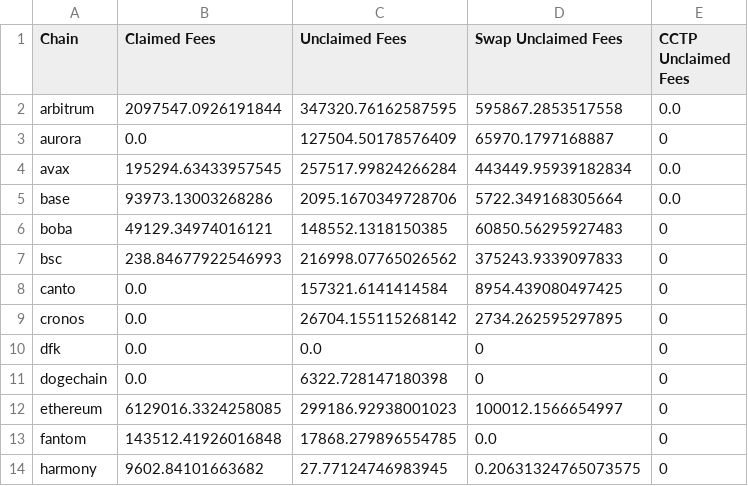
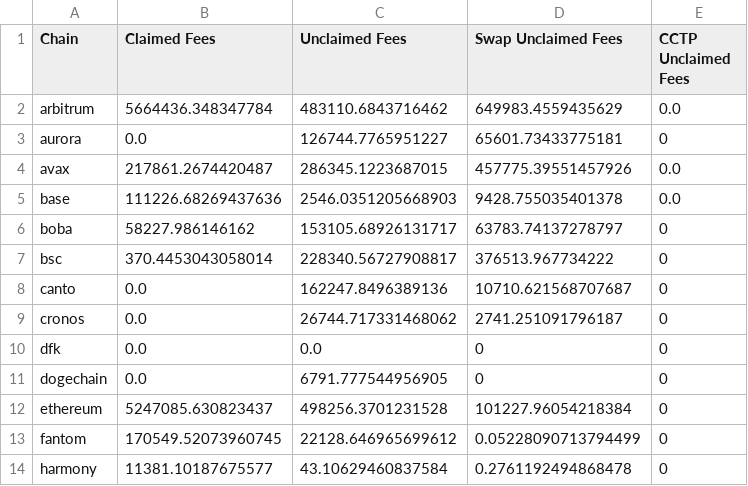
Before and after one commit to Defi-Moses/synapse-treasury, a CSV file: treasurySums_Current_2023.csv, drawn as a sheet; only a part is shown; the diff covers the shown part only.

```diff
--- a/treasurySums_Current_2023.csv
+++ b/treasurySums_Current_2023.csv
@@ -1,14 +1,14 @@
 Chain,Claimed Fees,Unclaimed Fees,Swap Unclaimed Fees,CCTP Unclaimed Fees
-arbitrum,2097547.0926191844,347320.76162587595,595867.2853517558,0.0
-aurora,0.0,127504.50178576409,65970.1797168887,0
-avax,195294.63433957545,257517.99824266284,443449.95939182834,0.0
-base,93973.13003268286,2095.1670349728706,5722.349168305664,0.0
-boba,49129.34974016121,148552.1318150385,60850.56295927483,0
-bsc,238.84677922546993,216998.07765026562,375243.9339097833,0
-canto,0.0,157321.6141414584,8954.439080497425,0
-cronos,0.0,26704.155115268142,2734.262595297895,0
+arbitrum,5664436.348347784,483110.6843716462,649983.4559435629,0.0
+aurora,0.0,126744.7765951227,65601.73433775181,0
+avax,217861.2674420487,286345.1223687015,457775.39551457926,0.0
+base,111226.68269437636,2546.0351205668903,9428.755035401378,0.0
+boba,58227.986146162,153105.68926131717,63783.74137278797,0
+bsc,370.4453043058014,228340.56727908817,376513.967734222,0
+canto,0.0,162247.8496389136,10710.621568707687,0
+cronos,0.0,26744.717331468062,2741.251091796187,0
 dfk,0.0,0.0,0,0
-dogechain,0.0,6322.728147180398,0,0
-ethereum,6129016.3324258085,299186.92938001023,100012.1566654997,0
-fantom,143512.41926016848,17868.279896554785,0.0,0
-harmony,9602.84101663682,27.77124746983945,0.20631324765073575,0
+dogechain,0.0,6791.777544956905,0,0
+ethereum,5247085.630823437,498256.3701231528,101227.96054218384,0
+fantom,170549.52073960745,22128.646965699612,0.05228090713794499,0
+harmony,11381.10187675577,43.10629460837584,0.2761192494868478,0
```
Also changed, not shown: 12 edited cells elsewhere in this file, treasuryHoldings_Current_2023.csv.
